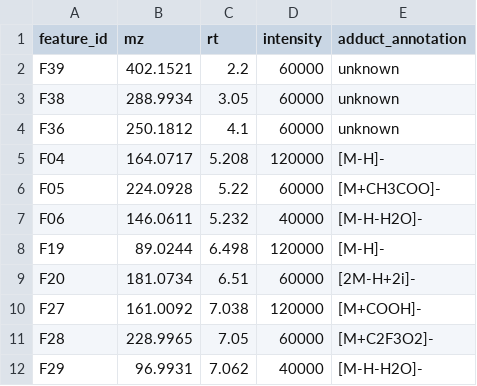
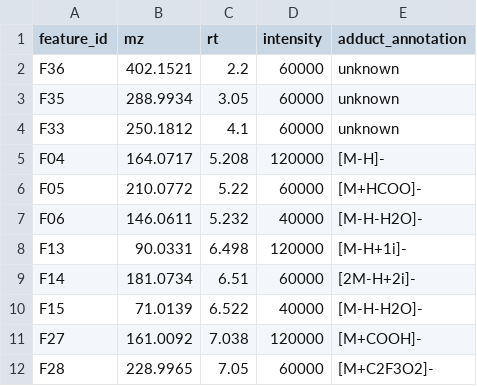
Before and after one commit to zyang2k/metabolo_confi_score, a CSV file: skillsbench_tasks/lcms-adduct-deconvolution-qc/data/input.csv, drawn as a sheet; only a part is shown; the shorter side is filled out with more unchanged rows; the diff covers the shown part only.

```diff
--- a/skillsbench_tasks/lcms-adduct-deconvolution-qc/data/input.csv
+++ b/skillsbench_tasks/lcms-adduct-deconvolution-qc/data/input.csv
@@ -1,10 +1,11 @@
 feature_id,mz,rt,intensity,adduct_annotation
-F39,402.1521,2.2,60000,unknown
-F38,288.9934,3.05,60000,unknown
-F36,250.1812,4.1,60000,unknown
+F36,402.1521,2.2,60000,unknown
+F35,288.9934,3.05,60000,unknown
+F33,250.1812,4.1,60000,unknown
 F04,164.0717,5.208,120000,[M-H]-
-F05,224.0928,5.22,60000,[M+CH3COO]-
+F05,210.0772,5.22,60000,[M+HCOO]-
 F06,146.0611,5.232,40000,[M-H-H2O]-
-F19,89.0244,6.498,120000,[M-H]-
-F20,181.0734,6.51,60000,[2M-H+2i]-
+F13,90.0331,6.498,120000,[M-H+1i]-
+F14,181.0734,6.51,60000,[2M-H+2i]-
+F15,71.0139,6.522,40000,[M-H-H2O]-
 F27,161.0092,7.038,120000,[M+COOH]-
```
Also changed, not shown: 3 added rows, 7 removed rows and 16 edited cells elsewhere in this file, skillsbench_tasks/lcms-adduct-deconvolution-qc/data/gold.csv, skillsbench_tasks/lcms-adduct-deconvolution-qc/dev/final_gold.csv, 12 other files.
